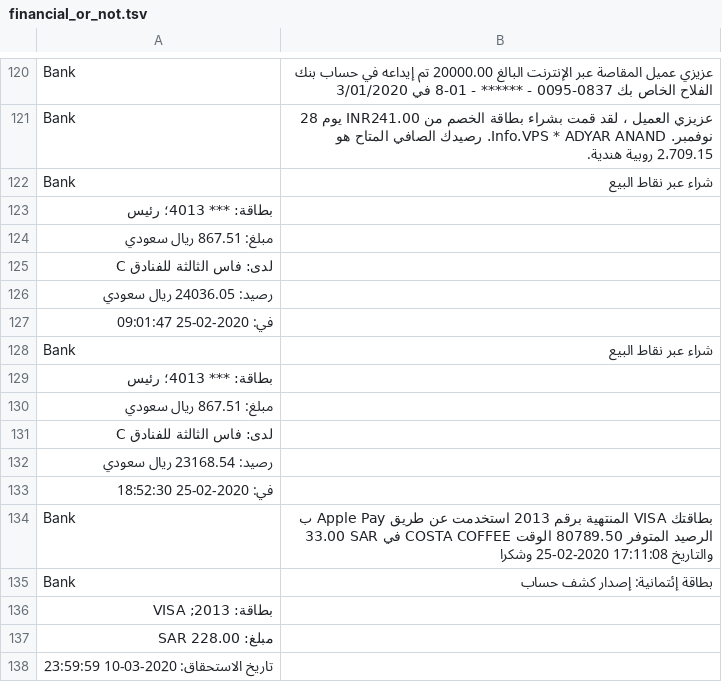
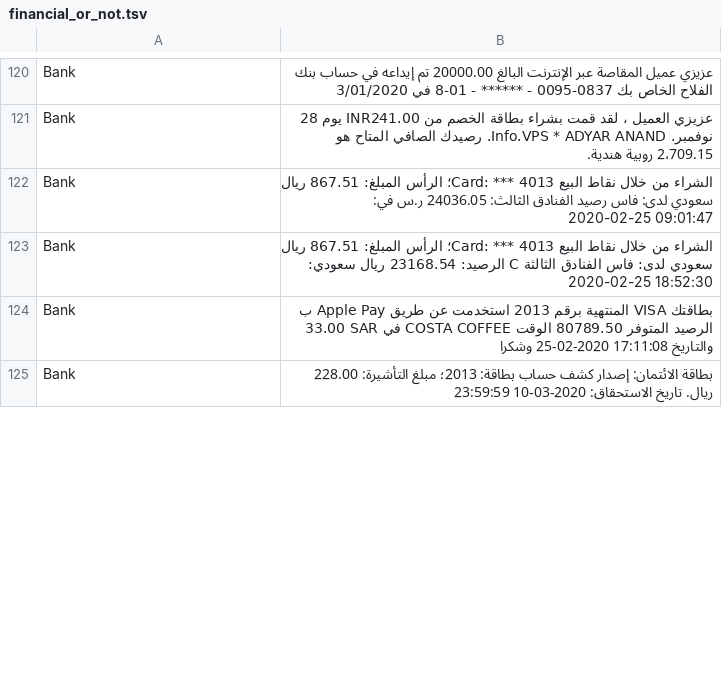
Before and after one commit to TaymoorAk/SMS-Classification, a TSV file: financial_or_not.tsv, drawn as a sheet; only a part is shown, gaps mark what is left out; the diff covers the shown part only.

Commit message:
Add files via upload

```diff
--- a/financial_or_not.tsv
+++ b/financial_or_not.tsv
@@ -121,18 +121,5 @@ Bank	عزيزي عميل المقاصة عبر الإنترنت البالغ 200
 Bank	عزيزي العميل ، لقد قمت بشراء بطاقة الخصم من INR241.00 يوم 28 نوفمبر. Info.VPS * ADYAR ANAND. رصيدك الصافي المتاح هو 2،709.15 روبية هندية.
-Bank	شراء عبر نقاط البيع
-بطاقة: *** 4013؛ رئيس
-مبلغ: 867.51 ريال سعودي
-لدى: فاس الثالثة للفنادق C
-رصيد: 24036.05 ريال سعودي
-في: 2020-02-25 09:01:47
-Bank	شراء عبر نقاط البيع
-بطاقة: *** 4013؛ رئيس
-مبلغ: 867.51 ريال سعودي
-لدى: فاس الثالثة للفنادق C
-رصيد: 23168.54 ريال سعودي
-في: 2020-02-25 18:52:30
+Bank	الشراء من خلال نقاط البيع Card: *** 4013؛ الرأس المبلغ: 867.51 ريال سعودي لدى: فاس رصيد الفنادق الثالث: 24036.05 ر.س في: 2020-02-25 09:01:47
+Bank	الشراء من خلال نقاط البيع Card: *** 4013؛ الرأس المبلغ: 867.51 ريال سعودي لدى: فاس الفنادق الثالثة C الرصيد: 23168.54 ريال سعودي: 2020-02-25 18:52:30
 Bank	بطاقتك VISA المنتهية برقم 2013 استخدمت عن طريق Apple Pay ب 33.00 SAR في COSTA COFFEE الرصيد المتوفر 80789.50 الوقت والتاريخ 17:11:08 2020-02-25 وشكرا
-Bank	بطاقة إئتمانية: إصدار كشف حساب
-بطاقة: 2013; VISA
-مبلغ: 228.00 SAR
-تاريخ الاستحقاق: 2020-03-10 23:59:59
+Bank	بطاقة الائتمان: إصدار كشف حساب بطاقة: 2013؛ مبلغ التأشيرة: 228.00 ريال. تاريخ الاستحقاق: 2020-03-10 23:59:59
```
Also changed, not shown: 18 added rows, 3 removed rows and 1 edited cell elsewhere in this file.
